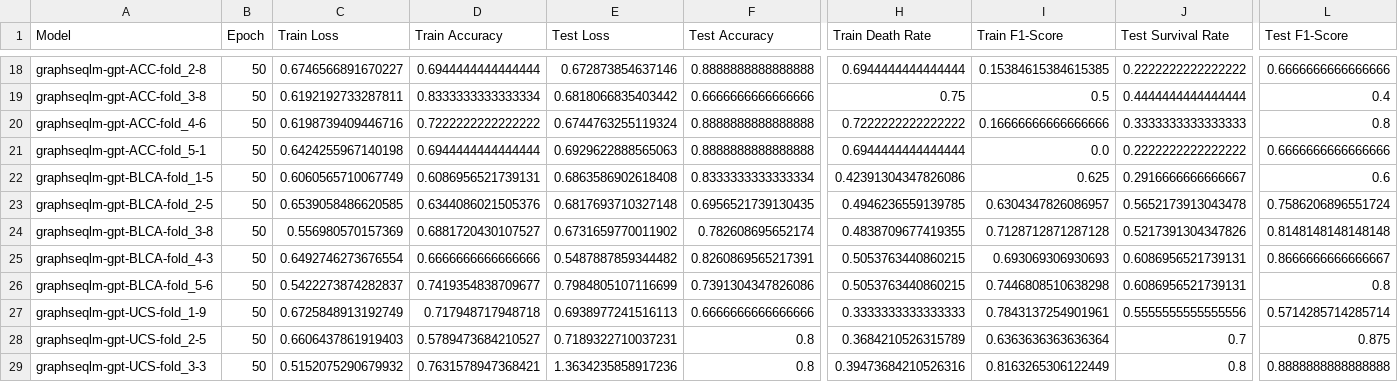
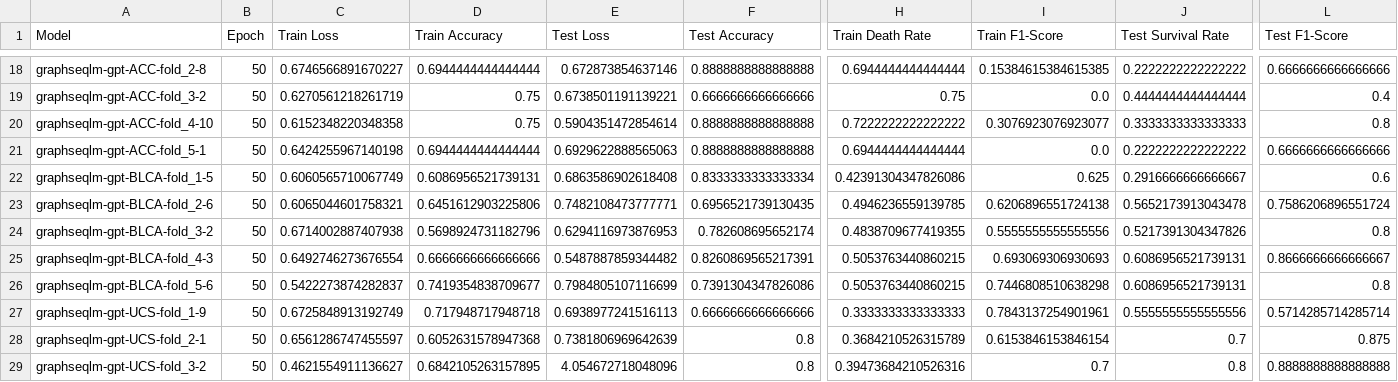
Before and after one commit to FuhaiLiAiLab/GraphSeqLM, a CSV file: data/UCSC-result/detailed_model_statistics.csv, drawn as a sheet; only a part is shown, gaps mark what is left out; the diff covers the shown part only; the diff names each change by its address in the sheet, - before the commit and + after, or states it on an @@ line.

```diff
--- a/data/UCSC-result/detailed_model_statistics.csv
+++ b/data/UCSC-result/detailed_model_statistics.csv
-A19 (Model): graphseqlm-gpt-ACC-fold_3-8
+A19 (Model): graphseqlm-gpt-ACC-fold_3-2
-C19 (Train Loss): 0.6192192733287811
+C19 (Train Loss): 0.6270561218261719
-D19 (Train Accuracy): 0.8333333333333334
+D19 (Train Accuracy): 0.75
-E19 (Test Loss): 0.6818066835403442
+E19 (Test Loss): 0.6738501191139221
-I19 (Train F1-Score): 0.5
+I19 (Train F1-Score): 0.0
-A20 (Model): graphseqlm-gpt-ACC-fold_4-6
+A20 (Model): graphseqlm-gpt-ACC-fold_4-10
-C20 (Train Loss): 0.6198739409446716
+C20 (Train Loss): 0.6152348220348358
-D20 (Train Accuracy): 0.7222222222222222
+D20 (Train Accuracy): 0.75
-E20 (Test Loss): 0.6744763255119324
+E20 (Test Loss): 0.5904351472854614
-I20 (Train F1-Score): 0.16666666666666666
+I20 (Train F1-Score): 0.3076923076923077
-A23 (Model): graphseqlm-gpt-BLCA-fold_2-5
+A23 (Model): graphseqlm-gpt-BLCA-fold_2-6
-C23 (Train Loss): 0.6539058486620585
+C23 (Train Loss): 0.6065044601758321
-D23 (Train Accuracy): 0.6344086021505376
+D23 (Train Accuracy): 0.6451612903225806
-E23 (Test Loss): 0.6817693710327148
+E23 (Test Loss): 0.7482108473777771
-I23 (Train F1-Score): 0.6304347826086957
+I23 (Train F1-Score): 0.6206896551724138
-A24 (Model): graphseqlm-gpt-BLCA-fold_3-8
+A24 (Model): graphseqlm-gpt-BLCA-fold_3-2
-C24 (Train Loss): 0.556980570157369
+C24 (Train Loss): 0.6714002887407938
-D24 (Train Accuracy): 0.6881720430107527
+D24 (Train Accuracy): 0.5698924731182796
-E24 (Test Loss): 0.6731659770011902
+E24 (Test Loss): 0.6294116973876953
-I24 (Train F1-Score): 0.7128712871287128
+I24 (Train F1-Score): 0.5555555555555556
-L24 (Test F1-Score): 0.8148148148148148
+L24 (Test F1-Score): 0.8
-A28 (Model): graphseqlm-gpt-UCS-fold_2-5
+A28 (Model): graphseqlm-gpt-UCS-fold_2-1
-C28 (Train Loss): 0.6606437861919403
+C28 (Train Loss): 0.6561286747455597
-D28 (Train Accuracy): 0.5789473684210527
+D28 (Train Accuracy): 0.6052631578947368
-E28 (Test Loss): 0.7189322710037231
+E28 (Test Loss): 0.7381806969642639
-I28 (Train F1-Score): 0.6363636363636364
+I28 (Train F1-Score): 0.6153846153846154
-A29 (Model): graphseqlm-gpt-UCS-fold_3-3
+A29 (Model): graphseqlm-gpt-UCS-fold_3-2
-C29 (Train Loss): 0.5152075290679932
+C29 (Train Loss): 0.4621554911136627
-D29 (Train Accuracy): 0.7631578947368421
+D29 (Train Accuracy): 0.6842105263157895
-E29 (Test Loss): 1.3634235858917236
+E29 (Test Loss): 4.054672718048096
-I29 (Train F1-Score): 0.8163265306122449
+I29 (Train F1-Score): 0.7
```
Also changed, not shown: 45 edited cells elsewhere in this file, data/UCSC-result/summary_statistics_avg_std.csv.
